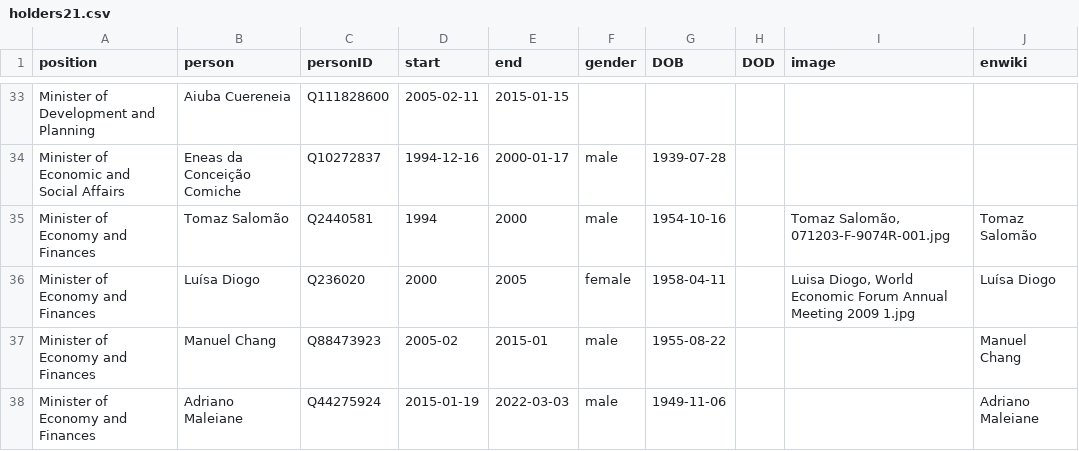
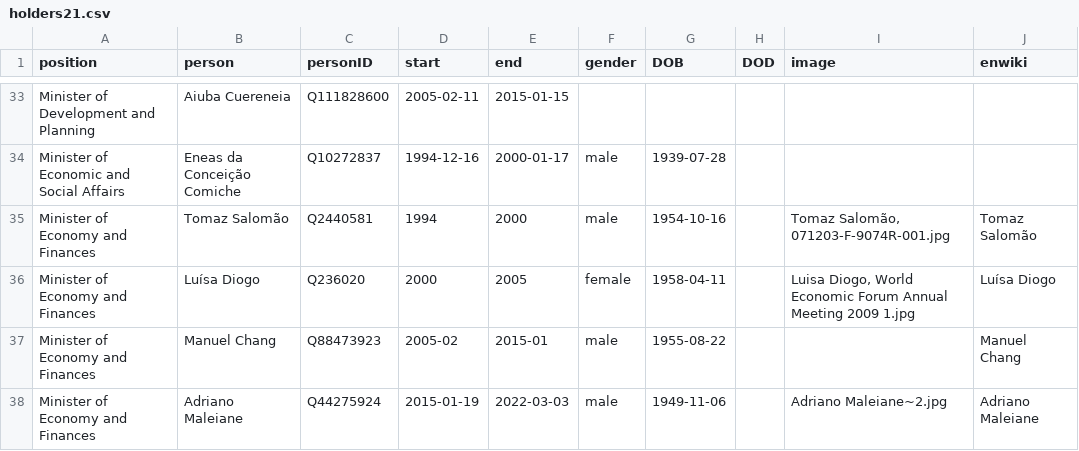
Before and after one commit to every-politician-scrapers/mozambique, a CSV file: html/holders21.csv, drawn as a sheet; only a part is shown, gaps mark what is left out; the diff covers the shown part only.

```diff
--- a/html/holders21.csv
+++ b/html/holders21.csv
@@ -37,2 +37,2 @@ Minister of Economy and Finances,Luísa Diogo,Q236020,2000,2005,female,1958-04-1
 Minister of Economy and Finances,Manuel Chang,Q88473923,2005-02,2015-01,male,1955-08-22,,,Manuel Chang
-Minister of Economy and Finances,Adriano Maleiane,Q44275924,2015-01-19,2022-03-03,male,1949-11-06,,,Adriano Maleiane
+Minister of Economy and Finances,Adriano Maleiane,Q44275924,2015-01-19,2022-03-03,male,1949-11-06,,Adriano Maleiane~2.jpg,Adriano Maleiane
```
Also changed, not shown: 6 edited cells elsewhere in this file, html/current.csv.
